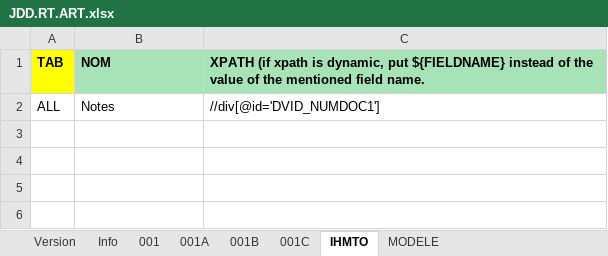
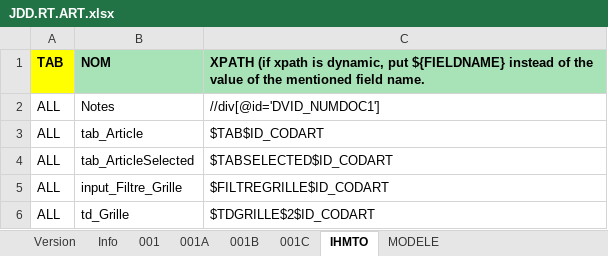
Before and after one commit to jmLafarge/MAINTA_TNR, an Excel workbook: TNR_JDD/JDD.RT.ART.xlsx, sheet IHMTO, drawn as a sheet; values as stored, in another font and other column widths than the file's, no borders; charts and pictures not drawn; the diff names each change by its address in the sheet, - before the commit and + after, or states it on an @@ line.

```diff
--- a/TNR_JDD/JDD.RT.ART.xlsx (sheet IHMTO)
+++ b/TNR_JDD/JDD.RT.ART.xlsx (sheet IHMTO)
+row 3: ALL | tab_Article | $TAB$ID_CODART
+row 4: ALL | tab_ArticleSelected | $TABSELECTED$ID_CODART
+row 5: ALL | input_Filtre_Grille | $FILTREGRILLE$ID_CODART
+row 6: ALL | td_Grille | $TDGRILLE$2$ID_CODART
```
Also changed, not shown: sheet 001, sheet 001B, TNR_PREJDD/PREJDD.RT.ART.xlsx, 4 other files.
